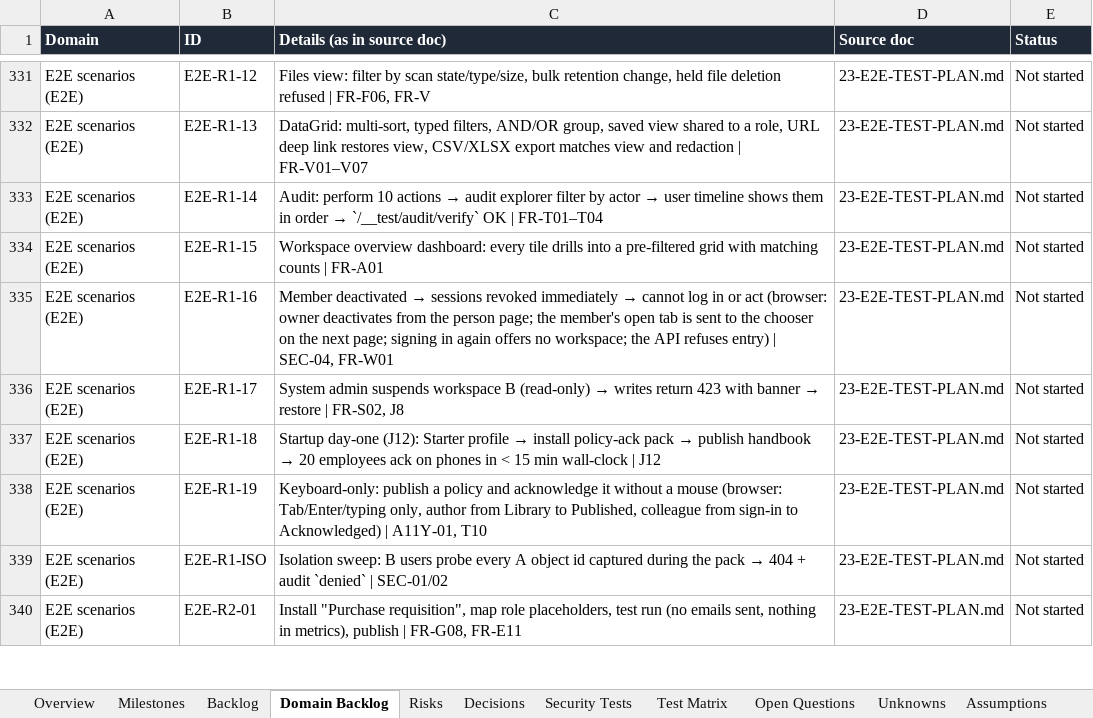
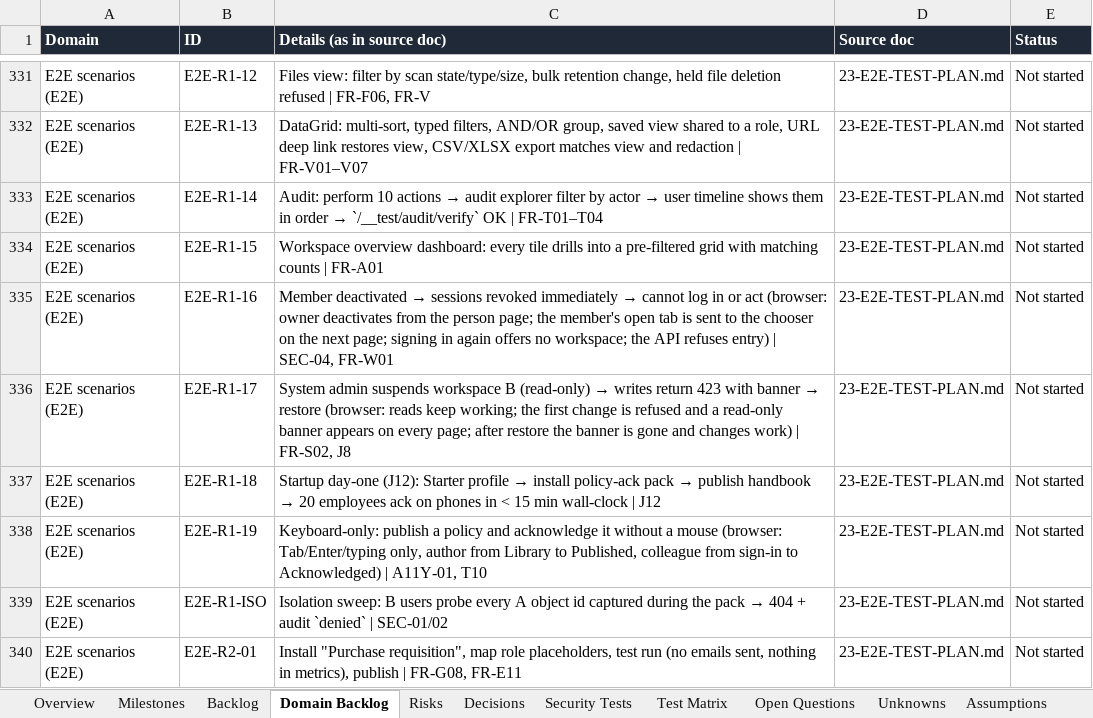
Before and after one commit to CasualOffice/Procera, an Excel workbook: trackers/Delivery_Tracker.xlsx, sheet Domain Backlog, drawn as a sheet; only a part is shown, gaps mark what is left out; values as stored, in another font and other column widths than the file's, no borders; table styles not drawn; the diff names each change by its address in the sheet, - before the commit and + after, or states it on an @@ line.

Commit message:
docs: tracker for E2E-R1-17
Signed-off-by: sachin sarwa <schnsrw@gmail.com>

```diff
--- a/trackers/Delivery_Tracker.xlsx (sheet Domain Backlog)
+++ b/trackers/Delivery_Tracker.xlsx (sheet Domain Backlog)
-C336 (Details (as in source doc)): …→ restore | FR-S02,…
+C336 (Details (as in source doc)): …→ restore (browser: reads keep working; the first change is refused and a read-only banner appears on every page; after restore the banner is gone and changes work) | FR-S02,…
```
Also changed, not shown: sheet Backlog, 4 other files.
